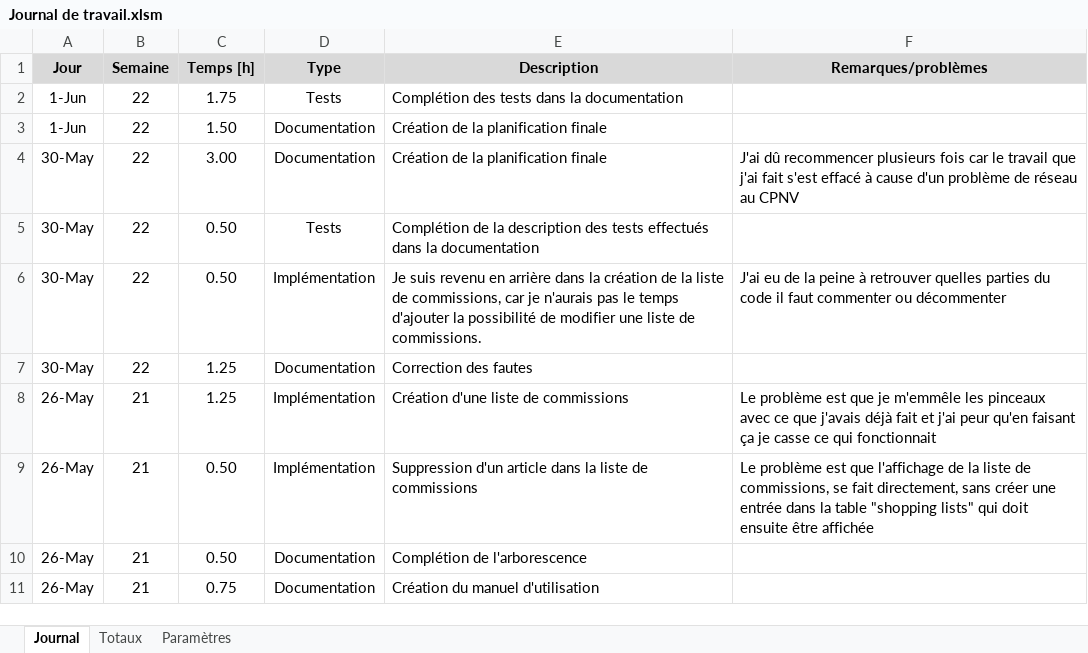
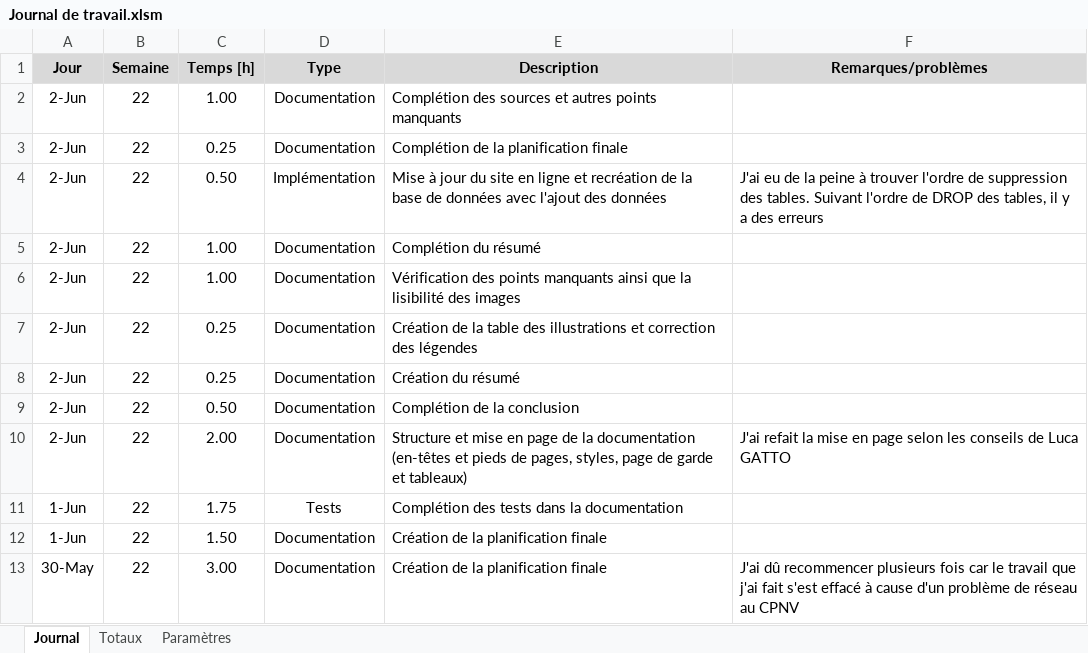
Before and after one commit to TimotheeRapin/WebAppGestionRepas, an Excel workbook: Documentation/04 Journal de travail/Journal de travail.xlsm, sheet Journal, drawn as a sheet; only a part is shown; the shorter side is filled out with more unchanged rows; values as stored, in another font and other column widths than the file's, no borders; charts and pictures not drawn; the diff names each change by its address in the sheet, - before the commit and + after, or states it on an @@ line.

```diff
--- a/Documentation/04 Journal de travail/Journal de travail.xlsm (sheet Journal)
+++ b/Documentation/04 Journal de travail/Journal de travail.xlsm (sheet Journal)
+row 2: 2-Jun | 22 | 1.00 | Documentation | Complétion des sources et autres points manquants
+row 3: 2-Jun | 22 | 0.25 | Documentation | Complétion de la planification finale
+row 4: 2-Jun | 22 | 0.50 | Implémentation | Mise à jour du site en ligne et recréation de la base de données avec l'ajout des données | J'ai eu de la peine à trouver l'ordre de suppression des tables. Suivant l'ordre de DROP des tables, il y a des erreurs
+row 5: 2-Jun | 22 | 1.00 | Documentation | Complétion du résumé
+row 6: 2-Jun | 22 | 1.00 | Documentation | Vérification des points manquants ainsi que la lisibilité des images
+row 7: 2-Jun | 22 | 0.25 | Documentation | Création de la table des illustrations et correction des légendes
+row 8: 2-Jun | 22 | 0.25 | Documentation | Création du résumé
+row 9: 2-Jun | 22 | 0.50 | Documentation | Complétion de la conclusion
+row 10: 2-Jun | 22 | 2.00 | Documentation | Structure et mise en page de la documentation (en-têtes et pieds de pages, styles, page de garde et tableaux) | J'ai refait la mise en page selon les conseils de Luca GATTO
```
Also changed, not shown: sheet Totaux, Documentation/05 UseCases - Scenarii/useCases-Scenarii.xlsx, 8 other files.
